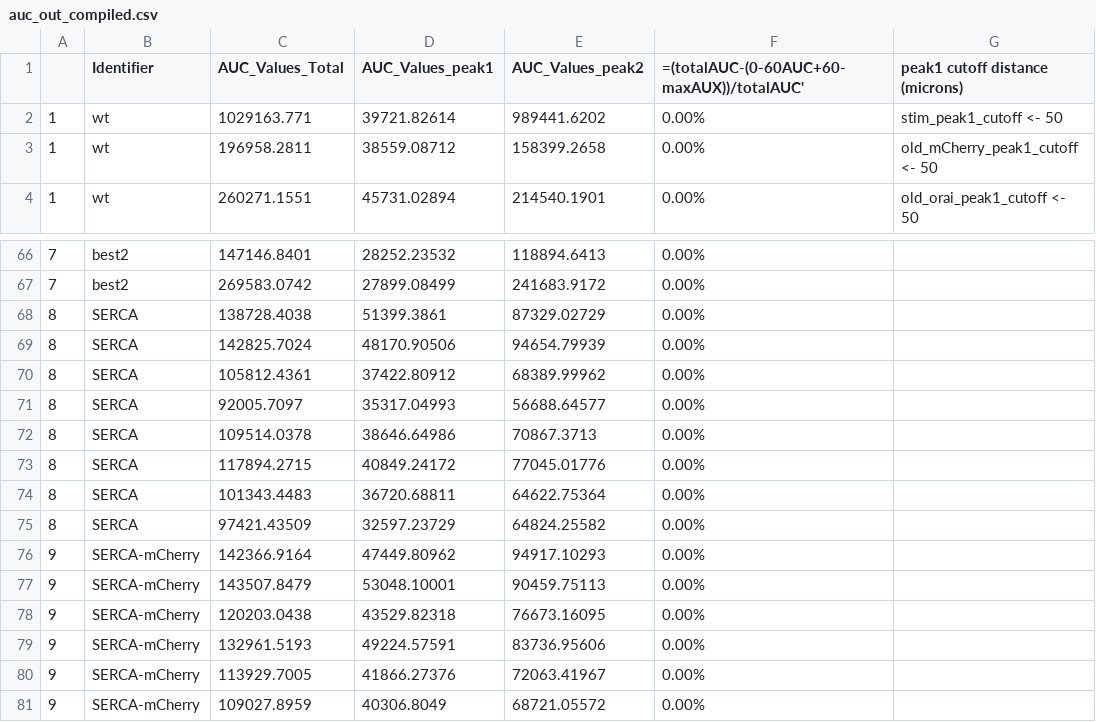
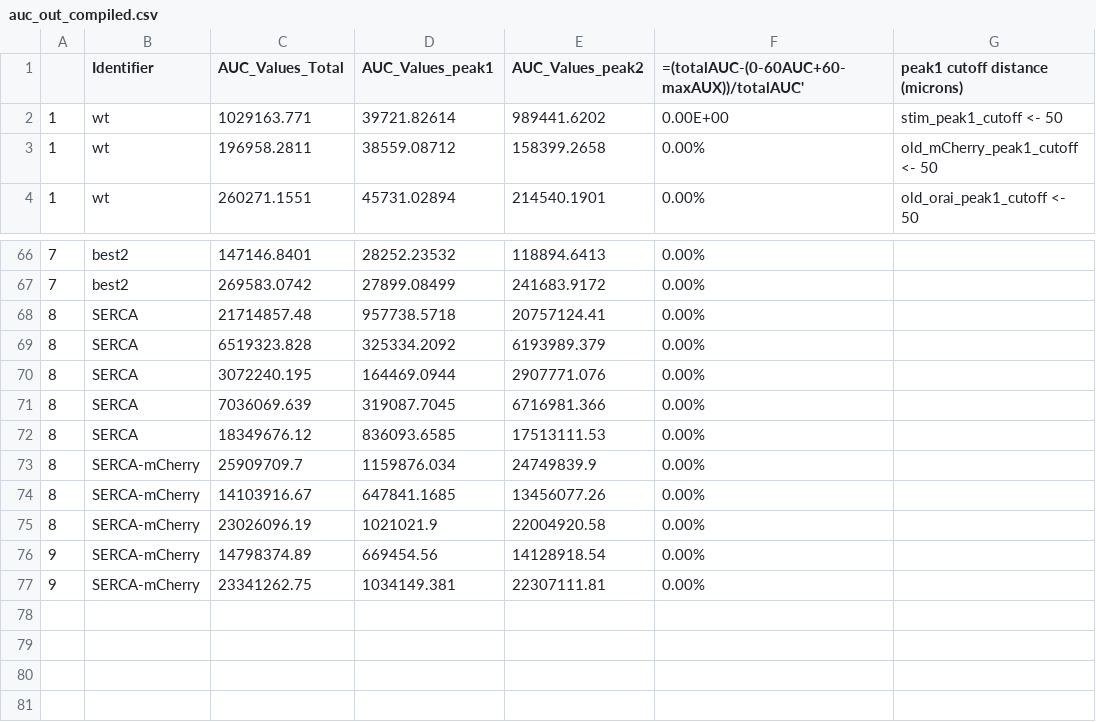
Before and after one commit to jrb07/auc_bates, a CSV file: out/auc_out_compiled.csv (was auc_out_compiled.csv), drawn as a sheet; only a part is shown, gaps mark what is left out.

Commit message:
changed file structure to an input folder called "in" and an output folder called "out" and a folder that holds misc data like the image used for cut off values in a folder called "misc"
updated input data for serca and sercamcherry then updated calculations in the compiled output csv called "auc_out_compiled.csv"

```diff
--- a/auc_out_compiled.csv
+++ b/out/auc_out_compiled.csv
@@ -1,3 +1,3 @@
 ,Identifier,AUC_Values_Total,AUC_Values_peak1,AUC_Values_peak2,=(totalAUC-(0-60AUC+60-maxAUX))/totalAUC',peak1 cutoff distance (microns)
-1,wt,1029163.771,39721.82614,989441.6202,0.00%,stim_peak1_cutoff <- 50
+1,wt,1029163.771,39721.82614,989441.6202,0.00E+00,stim_peak1_cutoff <- 50
 1,wt,196958.2811,38559.08712,158399.2658,0.00%,old_mCherry_peak1_cutoff <- 50
@@ -67,15 +67,11 @@
 7,best2,269583.0742,27899.08499,241683.9172,0.00%,
-8,SERCA,138728.4038,51399.3861,87329.02729,0.00%,
-8,SERCA,142825.7024,48170.90506,94654.79939,0.00%,
-8,SERCA,105812.4361,37422.80912,68389.99962,0.00%,
-8,SERCA,92005.7097,35317.04993,56688.64577,0.00%,
-8,SERCA,109514.0378,38646.64986,70867.3713,0.00%,
-8,SERCA,117894.2715,40849.24172,77045.01776,0.00%,
-8,SERCA,101343.4483,36720.68811,64622.75364,0.00%,
-8,SERCA,97421.43509,32597.23729,64824.25582,0.00%,
-9,SERCA-mCherry,142366.9164,47449.80962,94917.10293,0.00%,
-9,SERCA-mCherry,143507.8479,53048.10001,90459.75113,0.00%,
-9,SERCA-mCherry,120203.0438,43529.82318,76673.16095,0.00%,
-9,SERCA-mCherry,132961.5193,49224.57591,83736.95606,0.00%,
-9,SERCA-mCherry,113929.7005,41866.27376,72063.41967,0.00%,
-9,SERCA-mCherry,109027.8959,40306.8049,68721.05572,0.00%,
+8,SERCA,21714857.48,957738.5718,20757124.41,0.00%,
+8,SERCA,6519323.828,325334.2092,6193989.379,0.00%,
+8,SERCA,3072240.195,164469.0944,2907771.076,0.00%,
+8,SERCA,7036069.639,319087.7045,6716981.366,0.00%,
+8,SERCA,18349676.12,836093.6585,17513111.53,0.00%,
+8,SERCA-mCherry,25909709.7,1159876.034,24749839.9,0.00%,
+8,SERCA-mCherry,14103916.67,647841.1685,13456077.26,0.00%,
+8,SERCA-mCherry,23026096.19,1021021.9,22004920.58,0.00%,
+9,SERCA-mCherry,14798374.89,669454.56,14128918.54,0.00%,
+9,SERCA-mCherry,23341262.75,1034149.381,22307111.81,0.00%,
```
Also changed, not shown: out/peak1_distance_auc_out.csv, out/peak2_distance_auc_out.csv, 55 other files.
